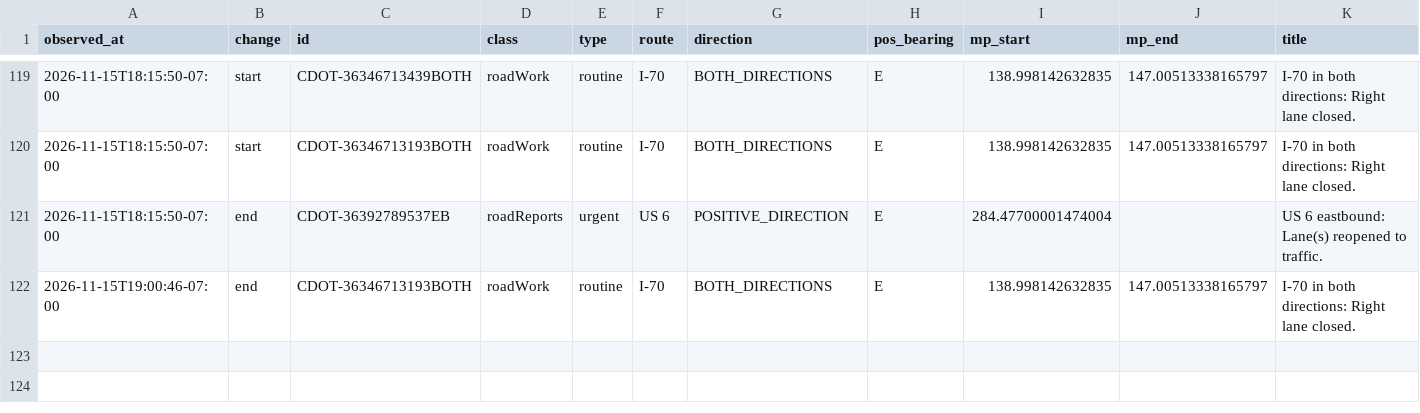
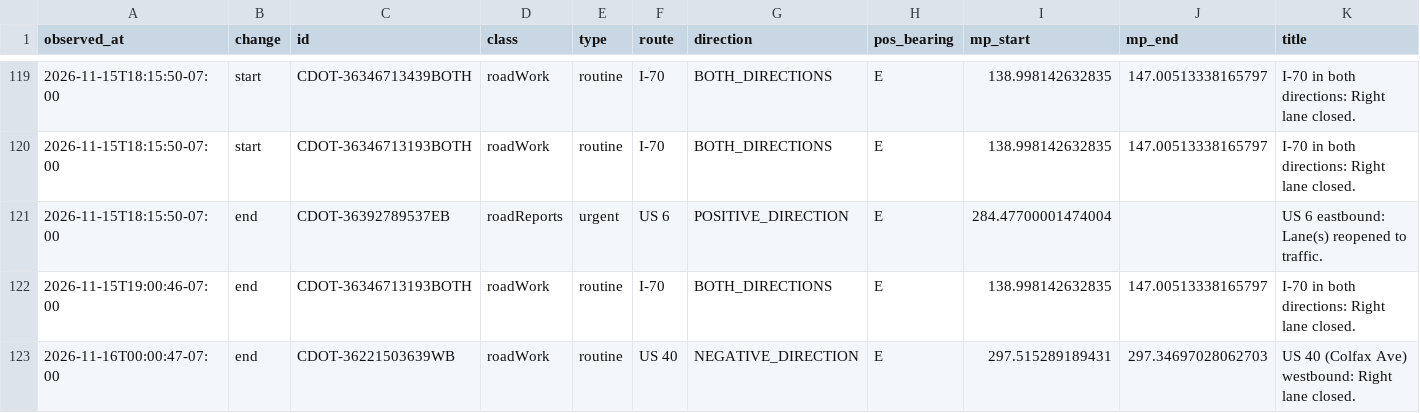
Before and after one commit to i70skibum/ski-logger, a CSV file: data/events/2026-11.csv, drawn as a sheet; only a part is shown, gaps mark what is left out; rows hold the shown columns only; the diff names each change by its address in the sheet, - before the commit and + after, or states it on an @@ line.

Commit message:
data 2026-11-16T07:01Z

```diff
--- a/data/events/2026-11.csv
+++ b/data/events/2026-11.csv
+row 123: 2026-11-16T00:00:47-07:00 | end | CDOT-36221503639WB | roadWork | routine | US 40 | NEGATIVE_DIRECTION | E | 297.515289189431 | 297.34697028062703 | US 40 (Colfax Ave) westbound: Right lane closed.
```
Also changed, not shown: data/speed/2026-11.csv, 2 other files.
